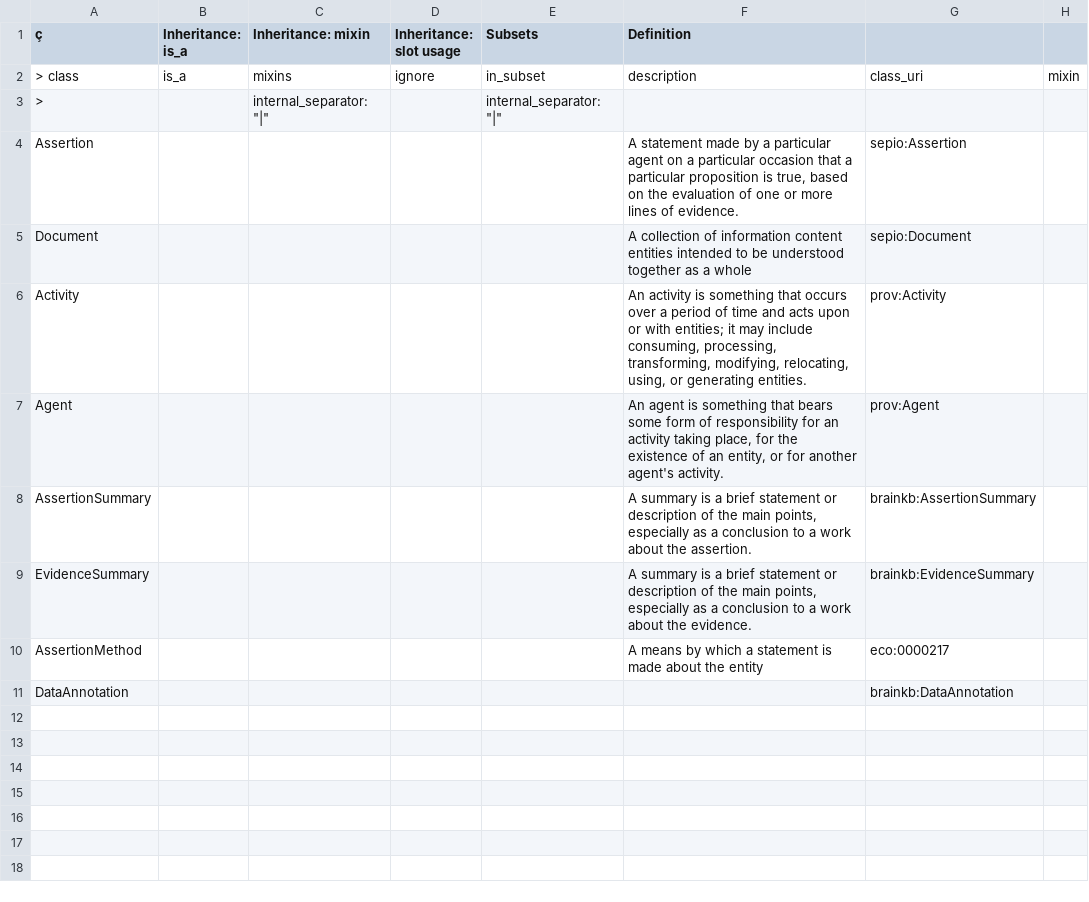
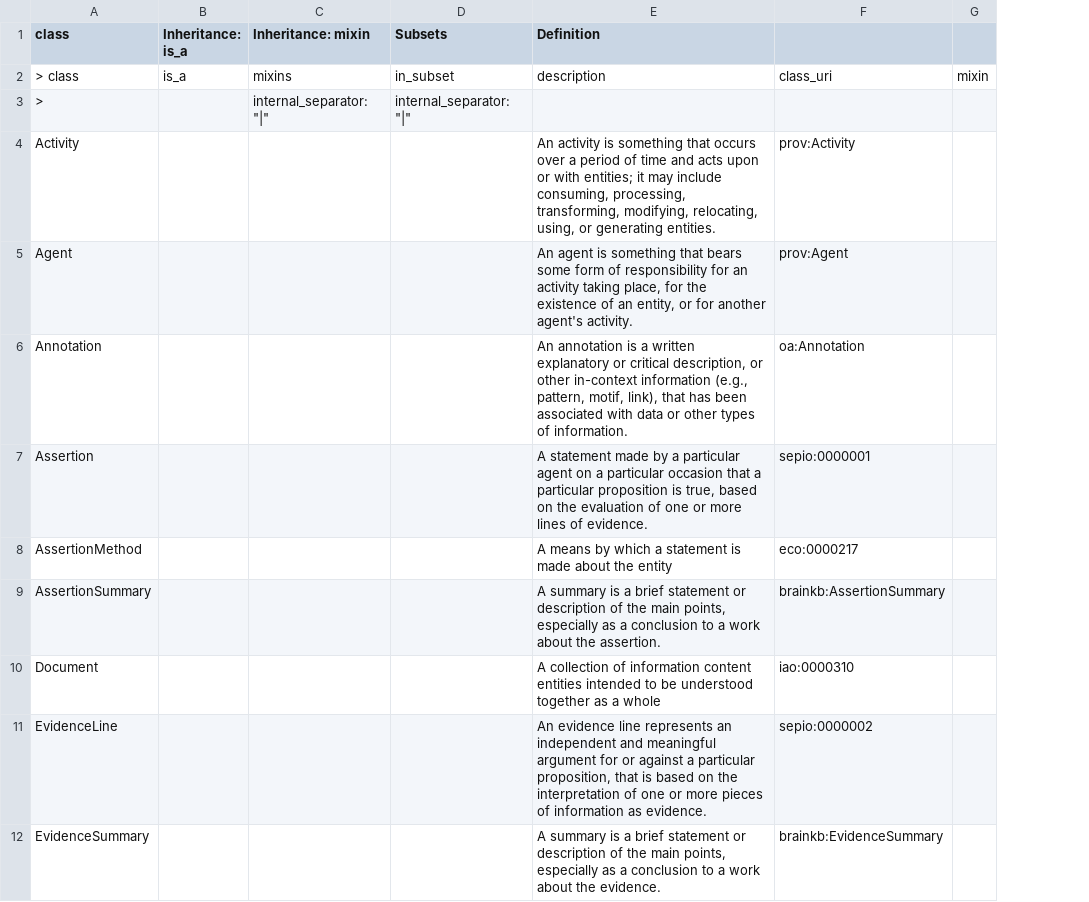
Before and after one commit to brain-bican/models, a TSV file: linkml-schema/source_assertion_evidence/gsheet_output/Classes.tsv, drawn as a sheet; removed rows and columns are numbered as before the commit, all else as after; the diff names each change by its address in the sheet, - before the commit and + after, or states it on an @@ line.

```diff
--- a/linkml-schema/source_assertion_evidence/gsheet_output/Classes.tsv
+++ b/linkml-schema/source_assertion_evidence/gsheet_output/Classes.tsv
-column D (Inheritance: slot usage), row 2: ignore
-A1: ç
+A1: class
-row 4: Assertion |  |  |  |  | A statement made by a particular agent on a particular occasion that a particular proposition is true, based on the evaluation of one or more lines of evidence. | sepio:Assertion
-row 5: Document |  |  |  |  | A collection of information content entities intended to be understood together as a whole | sepio:Document
+row 6: Annotation |  |  |  | An annotation is a written explanatory or critical description, or other in-context information (e.g., pattern, motif, link), that has been associated with data or other types of information. | oa:Annotation
+row 7: Assertion |  |  |  | A statement made by a particular agent on a particular occasion that a particular proposition is true, based on the evaluation of one or more lines of evidence. | sepio:0000001
@@ row 10 moved to row 8: AssertionMethod @@
+row 10: Document |  |  |  | A collection of information content entities intended to be understood together as a whole | iao:0000310
+row 11: EvidenceLine |  |  |  | An evidence line represents an independent and meaningful argument for or against a particular proposition, that is based on the interpretation of one or more pieces of information as evidence. | sepio:0000002
-row 11: DataAnnotation |  |  |  |  |  | brainkb:DataAnnotation
```
Also changed, not shown: linkml-schema/source_assertion_evidence/gsheet_output/Prefixes.tsv, linkml-schema/source_assertion_evidence/gsheet_output/Relations.tsv, 3 other files.
